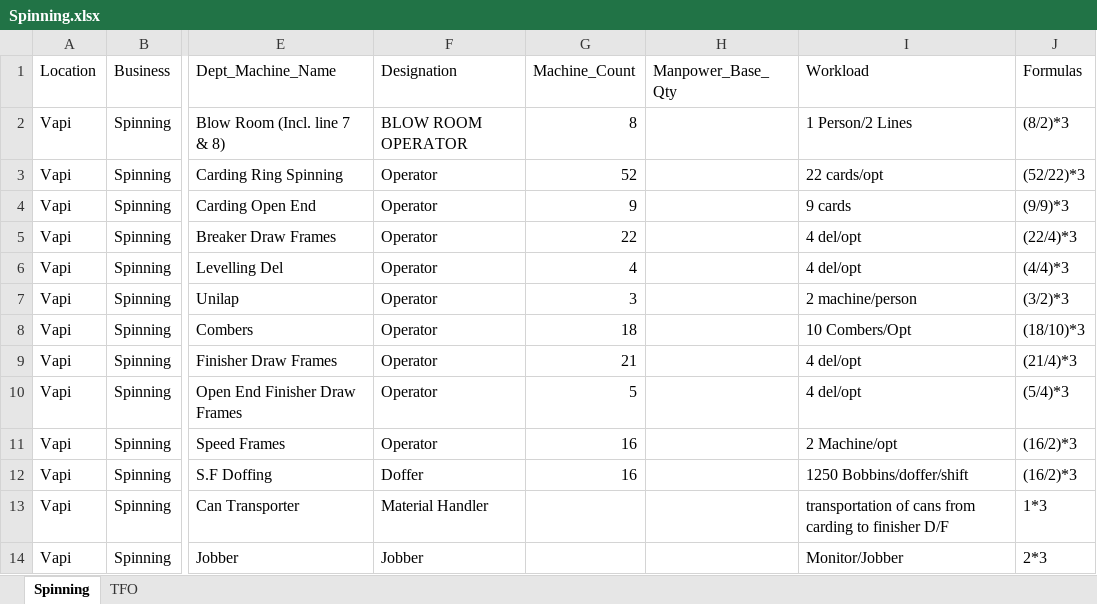
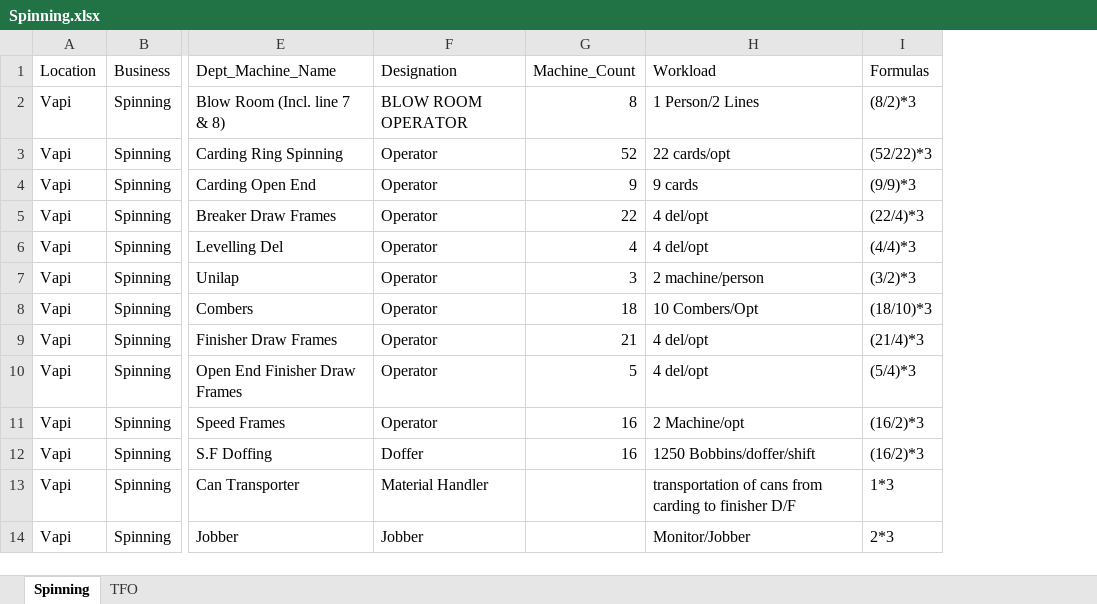
Before and after one commit to sahiththadimudupula/Spinning, an Excel workbook: input/Spinning.xlsx, sheet Spinning, drawn as a sheet; only a part is shown, gaps mark what is left out; values as stored, in another font and other column widths than the file's, no borders; table styles not drawn; the diff names each change by its address in the sheet, - before the commit and + after, or states it on an @@ line.

```diff
--- a/input/Spinning.xlsx (sheet Spinning)
+++ b/input/Spinning.xlsx (sheet Spinning)
-column H (Manpower_Base_Qty), empty
```
Also changed, not shown: 12 other files.
